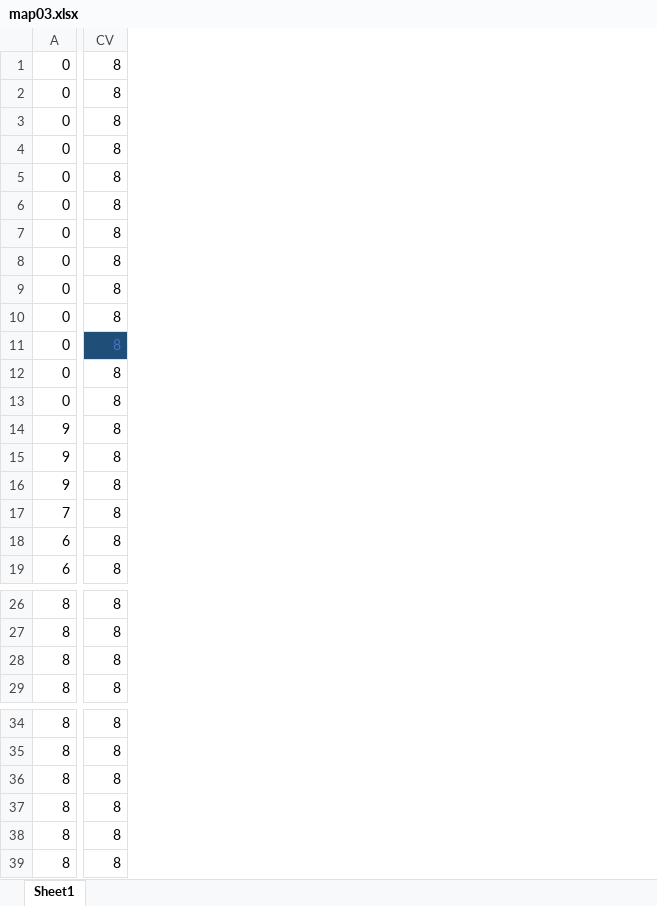
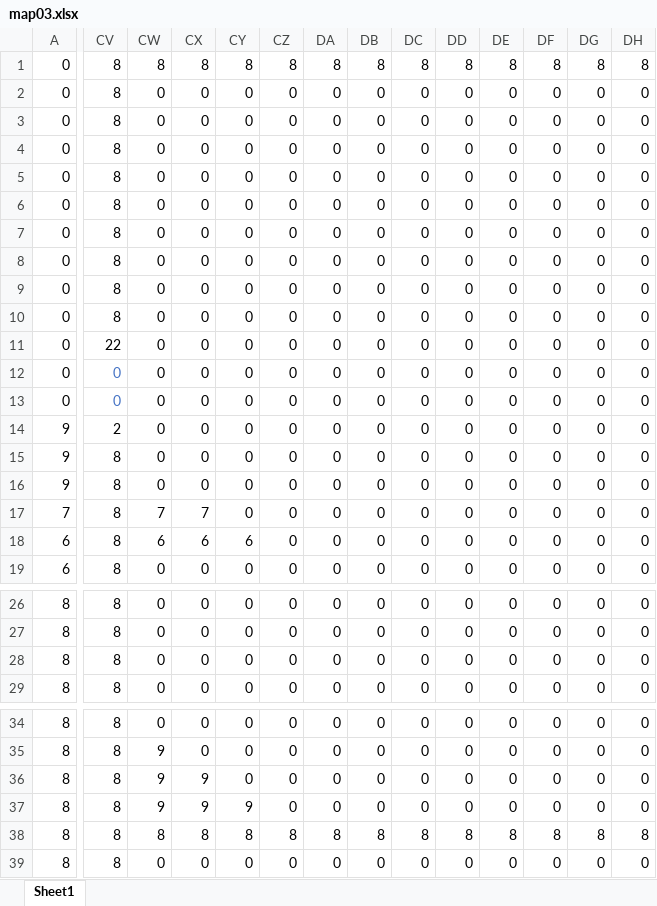
Before and after one commit to Dunguser/NGUYENDUNG_GAMEBANQUAI, an Excel workbook: MAP/map03.xlsx, sheet Sheet1, drawn as a sheet; only a part is shown, gaps mark what is left out; values as stored, in another font and other column widths than the file's, no borders; conditional formats not drawn; the diff covers the shown part only; the diff names each change by its address in the sheet, - before the commit and + after, or states it on an @@ line.

```diff
--- a/MAP/map03.xlsx (sheet Sheet1)
+++ b/MAP/map03.xlsx (sheet Sheet1)
+column CW, rows 1-19: 8 | 0 | 0 | 0 | 0 | 0 | 0 | 0 | 0 | 0 | 0 | 0 | 0 | 0 | 0 | 0 | 7 | 6 | 0; rows 26-29: all 0; rows 34-39: 0 | 9 | 9 | 9 | 8 | 0
+column CX, rows 1-19: 8 | 0 | 0 | 0 | 0 | 0 | 0 | 0 | 0 | 0 | 0 | 0 | 0 | 0 | 0 | 0 | 7 | 6 | 0; rows 26-29: all 0; rows 34-39: 0 | 0 | 9 | 9 | 8 | 0
+column CY, rows 1-19: 8 | 0 | 0 | 0 | 0 | 0 | 0 | 0 | 0 | 0 | 0 | 0 | 0 | 0 | 0 | 0 | 0 | 6 | 0; rows 26-29: all 0; rows 34-39: 0 | 0 | 0 | 9 | 8 | 0
+column CZ, rows 1-19: 8 | 0 | 0 | 0 | 0 | 0 | 0 | 0 | 0 | 0 | 0 | 0 | 0 | 0 | 0 | 0 | 0 | 0 | 0; rows 26-29: all 0; rows 34-39: 0 | 0 | 0 | 0 | 8 | 0
+column DA, rows 1-19: 8 | 0 | 0 | 0 | 0 | 0 | 0 | 0 | 0 | 0 | 0 | 0 | 0 | 0 | 0 | 0 | 0 | 0 | 0; rows 26-29: all 0; rows 34-39: 0 | 0 | 0 | 0 | 8 | 0
+column DB, rows 1-19: 8 | 0 | 0 | 0 | 0 | 0 | 0 | 0 | 0 | 0 | 0 | 0 | 0 | 0 | 0 | 0 | 0 | 0 | 0; rows 26-29: all 0; rows 34-39: 0 | 0 | 0 | 0 | 8 | 0
+column DC, rows 1-19: 8 | 0 | 0 | 0 | 0 | 0 | 0 | 0 | 0 | 0 | 0 | 0 | 0 | 0 | 0 | 0 | 0 | 0 | 0; rows 26-29: all 0; rows 34-39: 0 | 0 | 0 | 0 | 8 | 0
+column DD, rows 1-19: 8 | 0 | 0 | 0 | 0 | 0 | 0 | 0 | 0 | 0 | 0 | 0 | 0 | 0 | 0 | 0 | 0 | 0 | 0; rows 26-29: all 0; rows 34-39: 0 | 0 | 0 | 0 | 8 | 0
+column DE, rows 1-19: 8 | 0 | 0 | 0 | 0 | 0 | 0 | 0 | 0 | 0 | 0 | 0 | 0 | 0 | 0 | 0 | 0 | 0 | 0; rows 26-29: all 0; rows 34-39: 0 | 0 | 0 | 0 | 8 | 0
+column DF, rows 1-19: 8 | 0 | 0 | 0 | 0 | 0 | 0 | 0 | 0 | 0 | 0 | 0 | 0 | 0 | 0 | 0 | 0 | 0 | 0; rows 26-29: all 0; rows 34-39: 0 | 0 | 0 | 0 | 8 | 0
+column DG, rows 1-19: 8 | 0 | 0 | 0 | 0 | 0 | 0 | 0 | 0 | 0 | 0 | 0 | 0 | 0 | 0 | 0 | 0 | 0 | 0; rows 26-29: all 0; rows 34-39: 0 | 0 | 0 | 0 | 8 | 0
+column DH, rows 1-19: 8 | 0 | 0 | 0 | 0 | 0 | 0 | 0 | 0 | 0 | 0 | 0 | 0 | 0 | 0 | 0 | 0 | 0 | 0; rows 26-29: all 0; rows 34-39: 0 | 0 | 0 | 0 | 8 | 0
-CV11: 8
+CV11: 22
@@ CV11 fill: #1F4E79 → none, text colour: #4472C4 → black @@
-CV12:CV13: 8
+CV12:CV13: 0
-CV12:CV13 text colour: black
+CV12:CV13 text colour: #4472C4
-CV14: 8
+CV14: 2
```
Also changed, not shown: 28 added columns and 11 edited cells elsewhere in this sheet, MAP/map04.xlsx, 53 other files.
